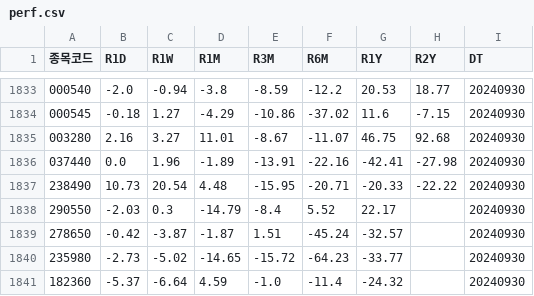
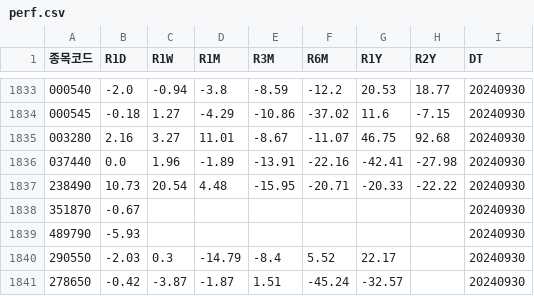
Before and after one commit to Jehoshaphat-kr/tdatlib, a CSV file: snob/market/archive/common/perf.csv, drawn as a sheet; only a part is shown, gaps mark what is left out; the shorter side is filled out with more unchanged rows; the diff names each change by its address in the sheet, - before the commit and + after, or states it on an @@ line.

```diff
--- a/snob/market/archive/common/perf.csv
+++ b/snob/market/archive/common/perf.csv
+row 1838: 351870 | -0.67 |  |  |  |  |  |  | 20240930
+row 1839: 489790 | -5.93 |  |  |  |  |  |  | 20240930
```
Also changed, not shown: snob/market/archive/category/wi26.csv, snob/market/archive/category/wics.csv, 1 other file.
